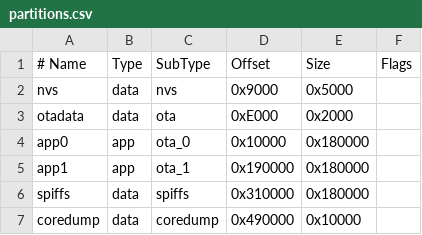
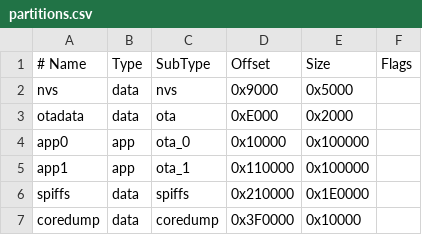
Before and after one commit to SensorsIot/OCPP-ESP32-Server, a CSV file: ocpp-esp32/partitions.csv, drawn as a sheet.

```diff
--- a/ocpp-esp32/partitions.csv
+++ b/ocpp-esp32/partitions.csv
@@ -3,5 +3,5 @@ nvs,      data, nvs,     0x9000,   0x5000,
 otadata,  data, ota,     0xE000,   0x2000,
-app0,     app,  ota_0,   0x10000,  0x180000,
-app1,     app,  ota_1,   0x190000, 0x180000,
-spiffs,   data, spiffs,  0x310000, 0x180000,
-coredump, data, coredump,0x490000, 0x10000,
+app0,     app,  ota_0,   0x10000,  0x100000,
+app1,     app,  ota_1,   0x110000, 0x100000,
+spiffs,   data, spiffs,  0x210000, 0x1E0000,
+coredump, data, coredump,0x3F0000, 0x10000,
```
Also changed, not shown: 2 other files.
